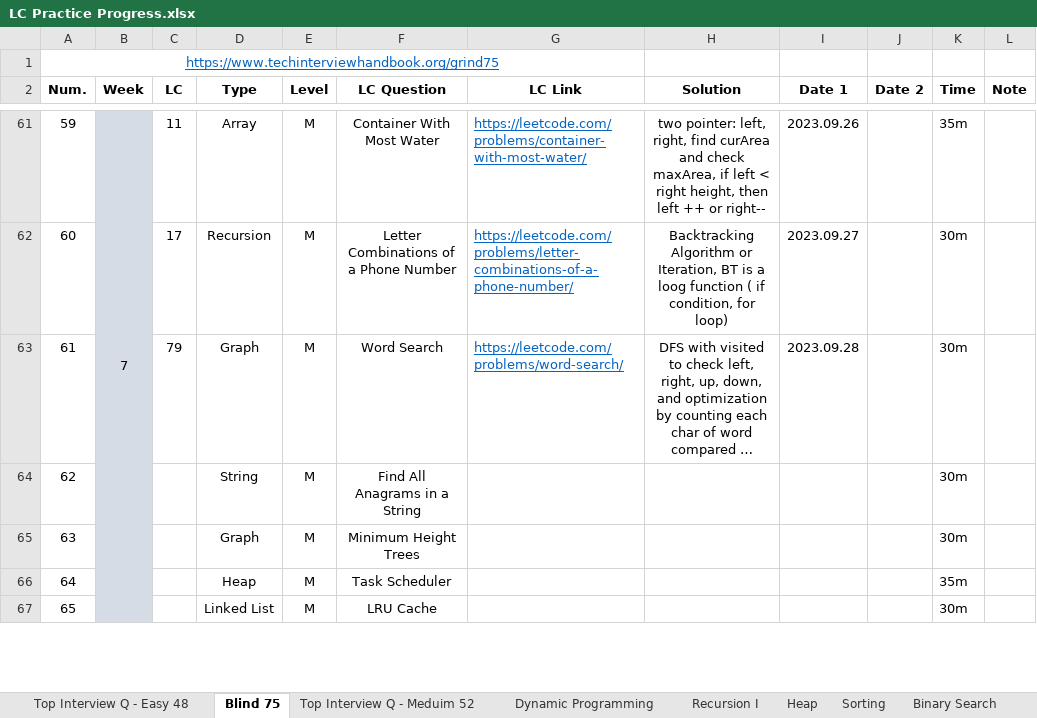
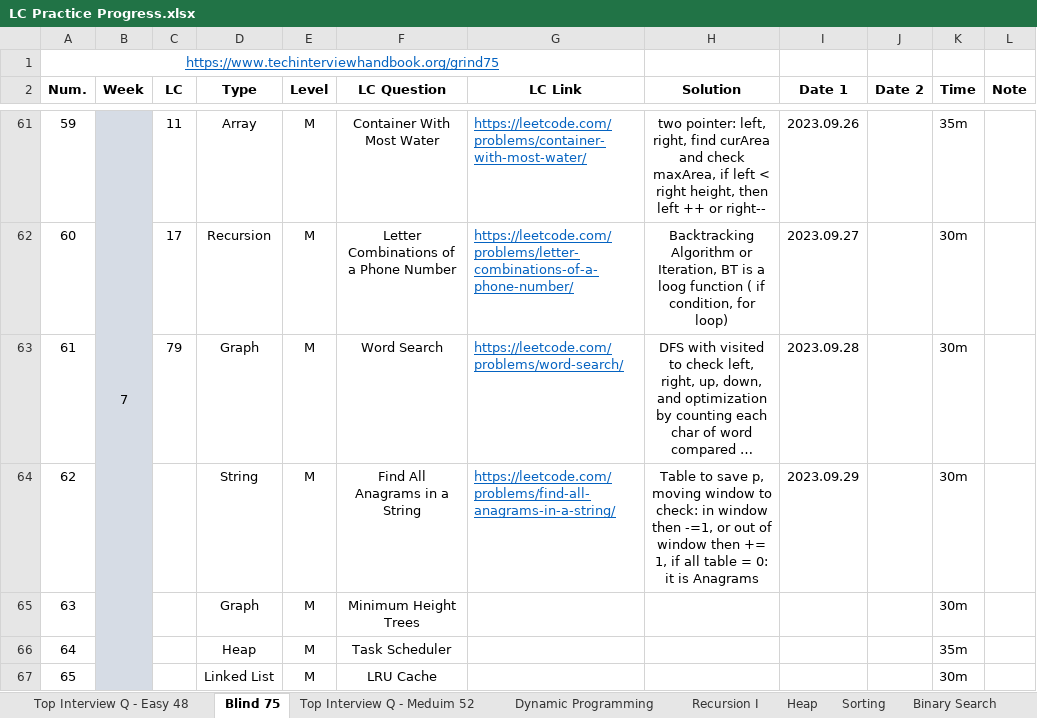
Before and after one commit to Ylieo816/Learning-Leetcode, an Excel workbook: LC Practice Progress.xlsx, sheet Blind 75, drawn as a sheet; only a part is shown, gaps mark what is left out; long unchanged cells end in …; values as stored, in another font and other column widths than the file's, no borders; the diff names each change by its address in the sheet, - before the commit and + after, or states it on an @@ line.

Commit message:
[20230929] Leetcode - Blind 75 (62)

```diff
--- a/LC Practice Progress.xlsx (sheet Blind 75)
+++ b/LC Practice Progress.xlsx (sheet Blind 75)
-G64 (LC Link): (empty)
+G64 (LC Link): https://leetcode.com/problems/find-all-anagrams-in-a-string/
-H64 (Solution): (empty)
+H64 (Solution): Table to save p, moving window to check: in window then -=1, or out of window then += 1, if all table = 0: it is Anagrams
-I64 (Date 1): (empty)
+I64 (Date 1): 2023.09.29
```
Also changed, not shown: 1 other file.
